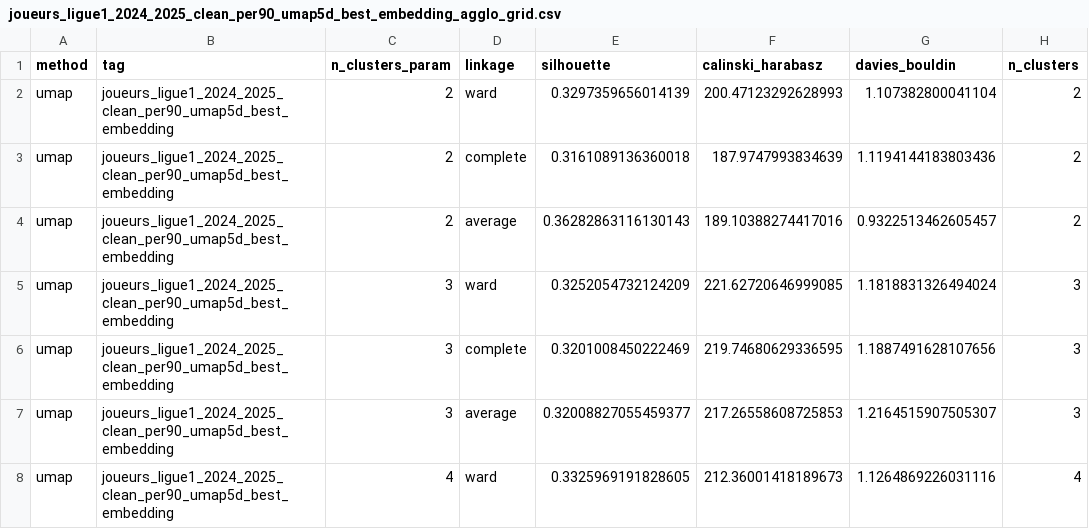
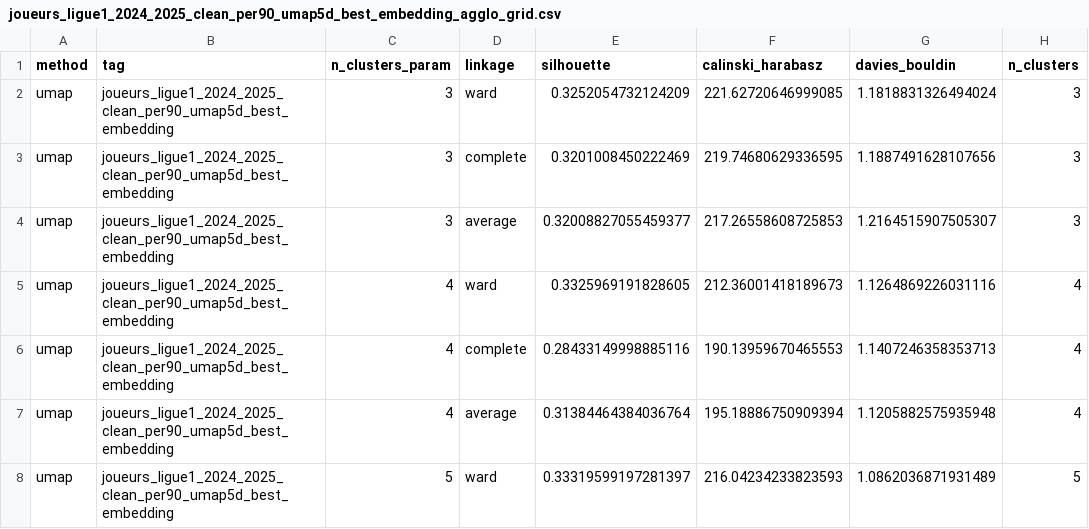
Before and after one commit to DeankoontzG/DataMining_Project, a CSV file: clusters/agglomerative_clustering/grid_search/umap/joueurs_ligue1_2024_2025_clean_per90_umap5d_best_embedding_agglo_grid.csv, drawn as a sheet; only a part is shown; the shorter side is filled out with more unchanged rows.

Commit message:
starting at 3 clusters for kmeans and agglomerative clustering

```diff
--- a/clusters/agglomerative_clustering/grid_search/umap/joueurs_ligue1_2024_2025_clean_per90_umap5d_best_embedding_agglo_grid.csv
+++ b/clusters/agglomerative_clustering/grid_search/umap/joueurs_ligue1_2024_2025_clean_per90_umap5d_best_embedding_agglo_grid.csv
@@ -1,5 +1,2 @@
 method,tag,n_clusters_param,linkage,silhouette,calinski_harabasz,davies_bouldin,n_clusters
-umap,joueurs_ligue1_2024_2025_clean_per90_umap5d_best_embedding,2,ward,0.3297359656014139,200.47123292628993,1.107382800041104,2
-umap,joueurs_ligue1_2024_2025_clean_per90_umap5d_best_embedding,2,complete,0.3161089136360018,187.9747993834639,1.1194144183803436,2
-umap,joueurs_ligue1_2024_2025_clean_per90_umap5d_best_embedding,2,average,0.36282863116130143,189.10388274417016,0.9322513462605457,2
 umap,joueurs_ligue1_2024_2025_clean_per90_umap5d_best_embedding,3,ward,0.3252054732124209,221.62720646999085,1.1818831326494024,3
```
Also changed, not shown: clusters/agglomerative_clustering/grid_search/isomap/joueurs_ligue1_ISOMap_custom_agglo_grid.csv, clusters/agglomerative_clustering/grid_search/pca/joueurs_ligue1_PCA_custom_agglo_grid.csv, 28 other files.
